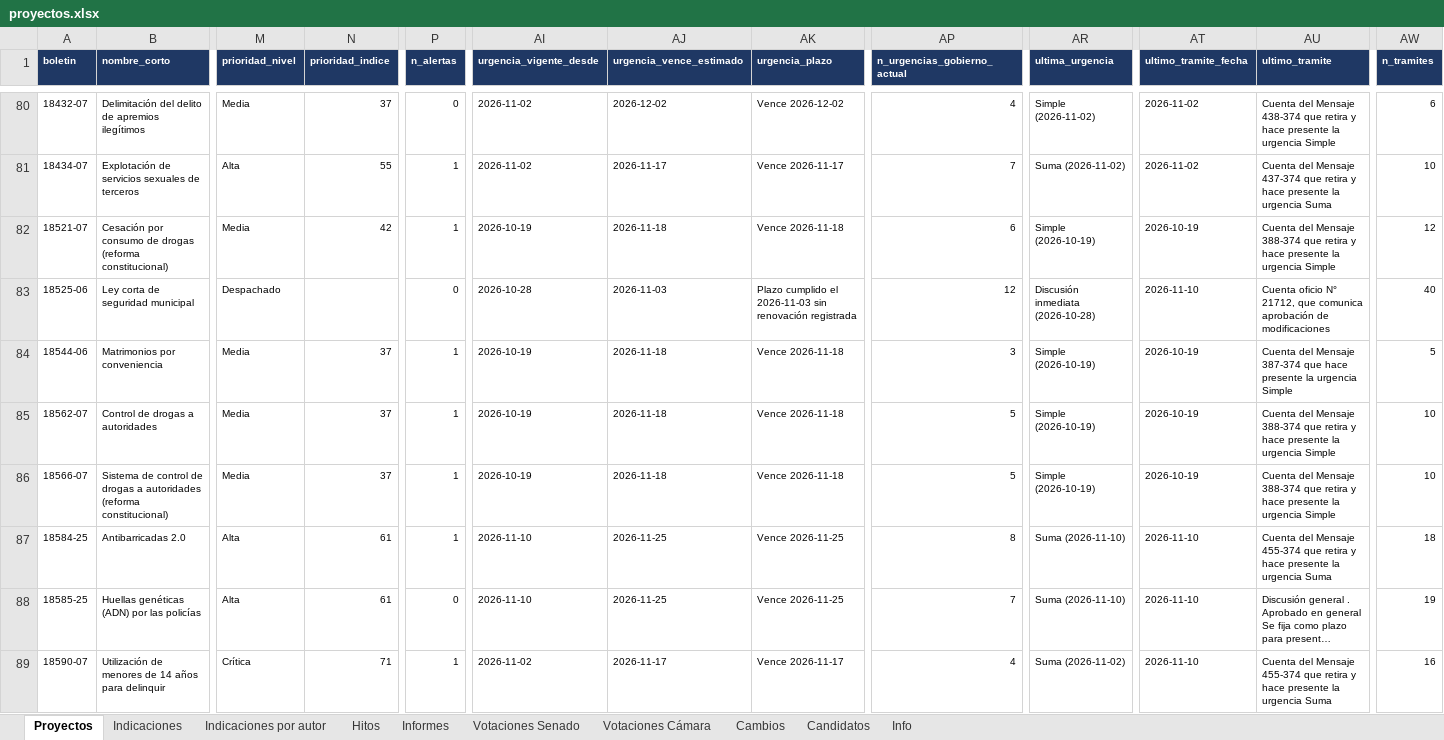
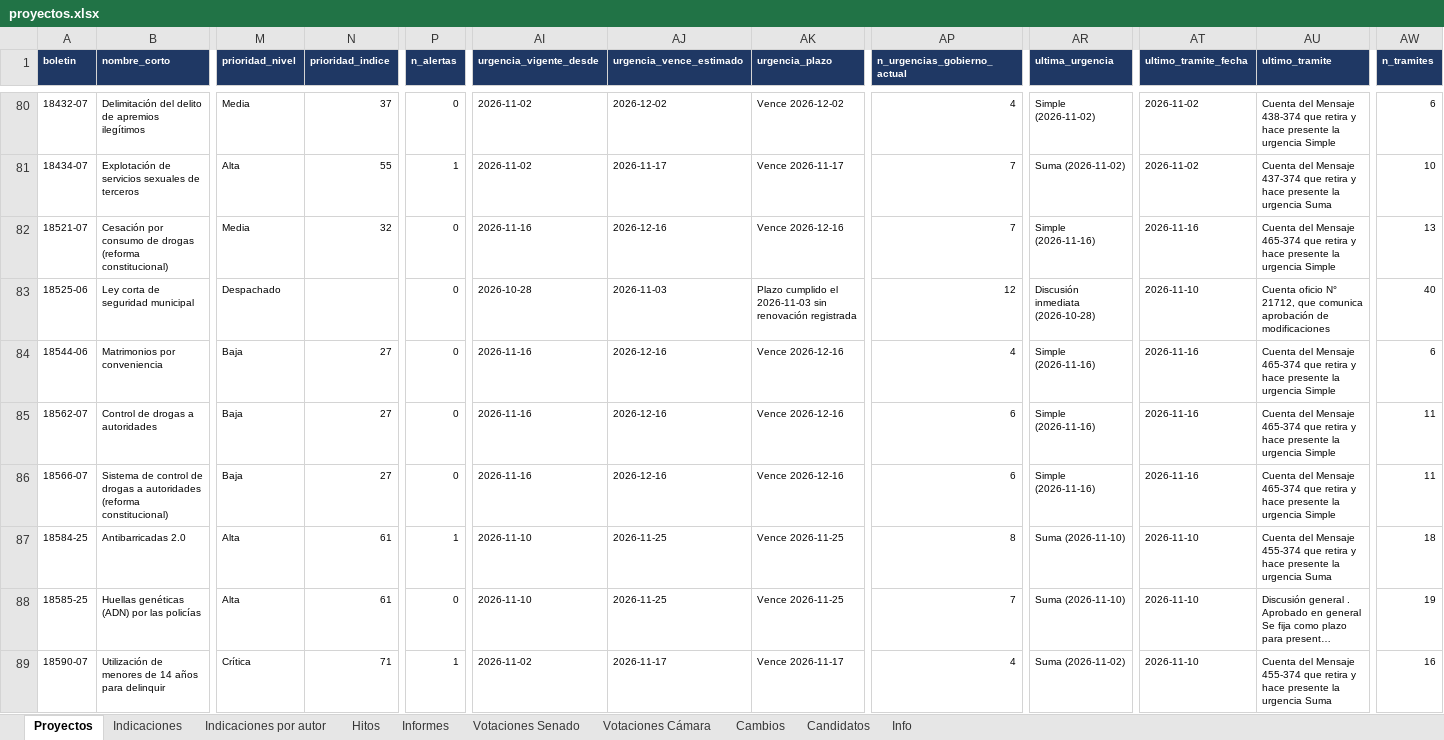
Before and after one commit to AlejandroAvYa/seguimiento-legislativo-seguridad, an Excel workbook: data/proyectos.xlsx, sheet Proyectos, drawn as a sheet; only a part is shown, gaps mark what is left out; long unchanged cells end in …; values as stored, in another font and other column widths than the file's, no borders; the diff covers the shown part only; the diff names each change by its address in the sheet, - before the commit and + after, or states it on an @@ line.

```diff
--- a/data/proyectos.xlsx (sheet Proyectos)
+++ b/data/proyectos.xlsx (sheet Proyectos)
-N82 (prioridad_indice): 42
+N82 (prioridad_indice): 32
-P82 (n_alertas): 1
+P82 (n_alertas): 0
-AI82 (urgencia_vigente_desde): 2026-10-19
+AI82 (urgencia_vigente_desde): 2026-11-16
-AJ82 (urgencia_vence_estimado): 2026-11-18
+AJ82 (urgencia_vence_estimado): 2026-12-16
-AK82 (urgencia_plazo): Vence 2026-11-18
+AK82 (urgencia_plazo): Vence 2026-12-16
-AP82 (n_urgencias_gobierno_actual): 6
+AP82 (n_urgencias_gobierno_actual): 7
-AR82 (ultima_urgencia): Simple (2026-10-19)
+AR82 (ultima_urgencia): Simple (2026-11-16)
-AT82 (ultimo_tramite_fecha): 2026-10-19
+AT82 (ultimo_tramite_fecha): 2026-11-16
-AU82 (ultimo_tramite): …del Mensaje 388-374 que retira…
+AU82 (ultimo_tramite): …del Mensaje 465-374 que retira…
-AW82 (n_tramites): 12
+AW82 (n_tramites): 13
-M84:M86 (prioridad_nivel): Media
+M84:M86 (prioridad_nivel): Baja
-N84:N86 (prioridad_indice): 37
+N84:N86 (prioridad_indice): 27
-P84:P86 (n_alertas): 1
+P84:P86 (n_alertas): 0
-AI84:AI86 (urgencia_vigente_desde): 2026-10-19
+AI84:AI86 (urgencia_vigente_desde): 2026-11-16
-AJ84:AJ86 (urgencia_vence_estimado): 2026-11-18
+AJ84:AJ86 (urgencia_vence_estimado): 2026-12-16
-AK84:AK86 (urgencia_plazo): Vence 2026-11-18
+AK84:AK86 (urgencia_plazo): Vence 2026-12-16
-AP84 (n_urgencias_gobierno_actual): 3
+AP84 (n_urgencias_gobierno_actual): 4
-AR84:AR86 (ultima_urgencia): Simple (2026-10-19)
+AR84:AR86 (ultima_urgencia): Simple (2026-11-16)
-AT84:AT86 (ultimo_tramite_fecha): 2026-10-19
+AT84:AT86 (ultimo_tramite_fecha): 2026-11-16
-AU84 (ultimo_tramite): …del Mensaje 387-374 que hace presente…
+AU84 (ultimo_tramite): …del Mensaje 465-374 que retira y hace presente…
-AW84 (n_tramites): 5
+AW84 (n_tramites): 6
-AP85:AP86 (n_urgencias_gobierno_actual): 5
+AP85:AP86 (n_urgencias_gobierno_actual): 6
-AU85:AU86 (ultimo_tramite): …del Mensaje 388-374 que retira…
+AU85:AU86 (ultimo_tramite): …del Mensaje 465-374 que retira…
-AW85:AW86 (n_tramites): 10
+AW85:AW86 (n_tramites): 11
```
Also changed, not shown: 39 edited cells elsewhere in this sheet, sheet Cambios, sheet Candidatos, sheet Info, 20 other files.
